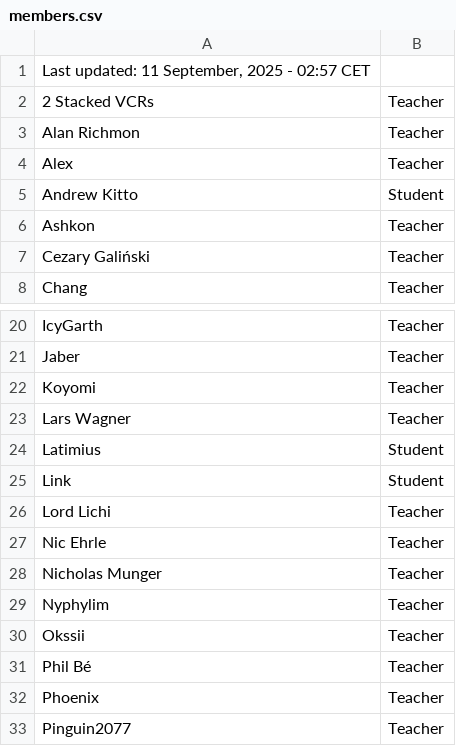
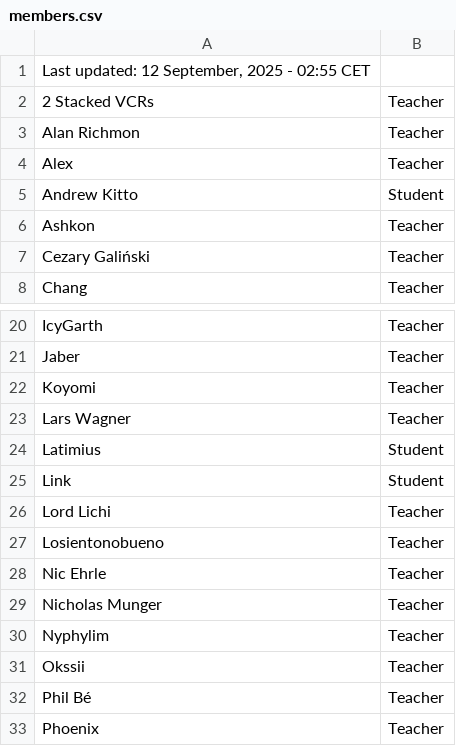
Before and after one commit to SuIT-pub/Mind-the-School, a CSV file: game/members.csv, drawn as a sheet; only a part is shown, gaps mark what is left out; the shorter side is filled out with more unchanged rows.

Commit message:
BOT:Updated members.csv

```diff
--- a/game/members.csv
+++ b/game/members.csv
@@ -1,2 +1,2 @@
-Last updated: 11 September, 2025 - 02:57 CET
+Last updated: 12 September, 2025 - 02:55 CET
 2 Stacked VCRs;Teacher
@@ -26,2 +26,3 @@ Link;Student
 Lord Lichi;Teacher
+Losientonobueno;Teacher
 Nic Ehrle;Teacher
```
